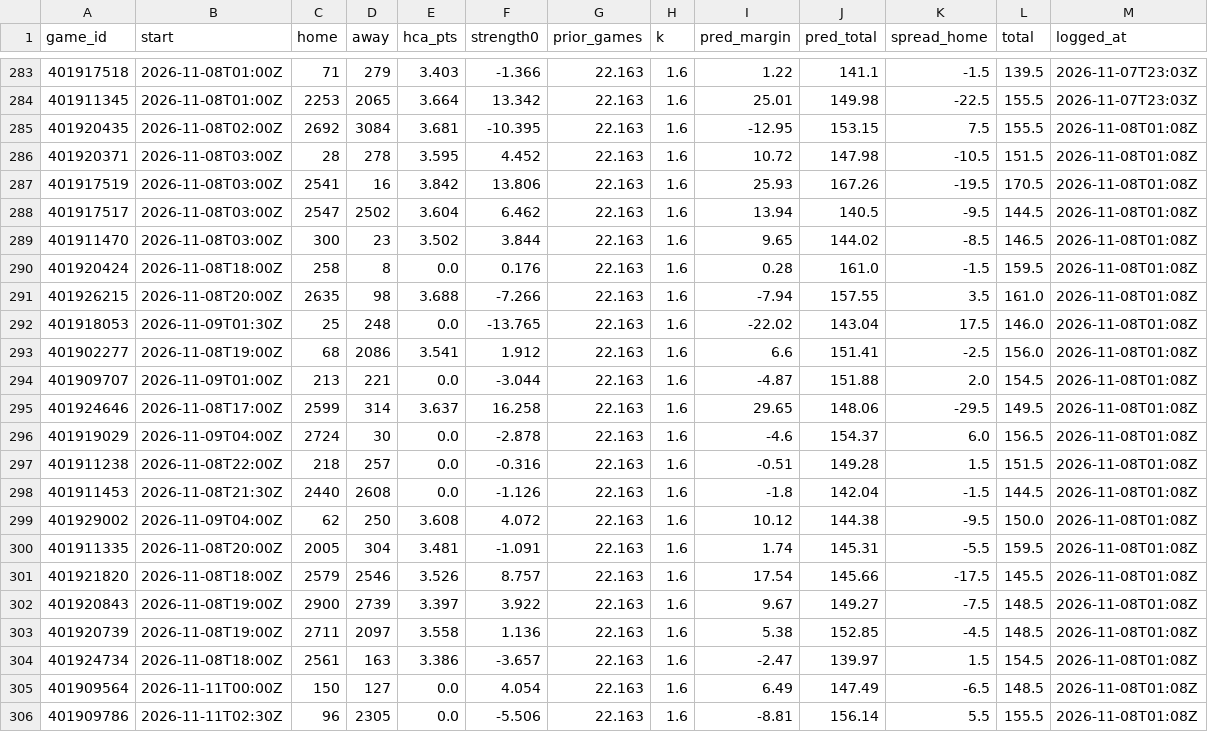
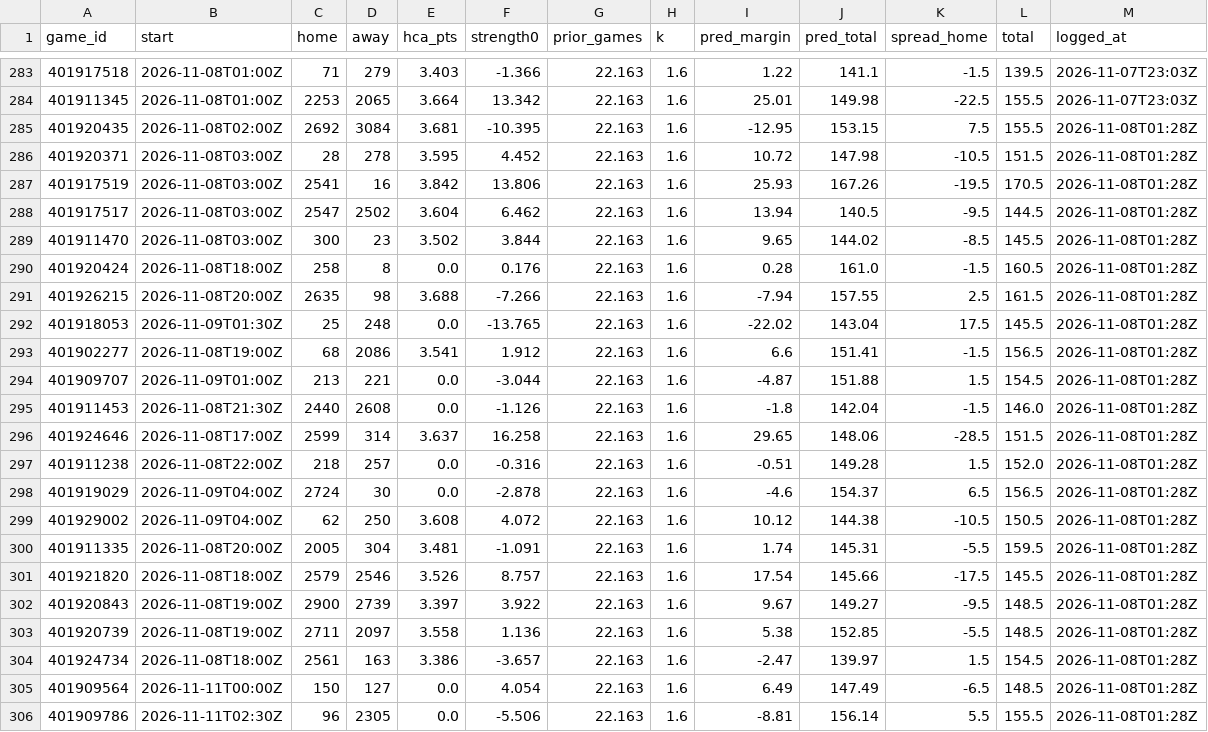
Before and after one commit to patjennings96-ctrl/ncaab-edge-board, a CSV file: data/history/projections_2027.csv, drawn as a sheet; only a part is shown, gaps mark what is left out.

```diff
--- a/data/history/projections_2027.csv
+++ b/data/history/projections_2027.csv
@@ -284,23 +284,23 @@ game_id,start,home,away,hca_pts,strength0,prior_games,k,pred_margin,pred_total,s
 401911345,2026-11-08T01:00Z,2253,2065,3.664,13.342,22.163,1.6,25.01,149.98,-22.5,155.5,2026-11-07T23:03Z
-401920435,2026-11-08T02:00Z,2692,3084,3.681,-10.395,22.163,1.6,-12.95,153.15,7.5,155.5,2026-11-08T01:08Z
-401920371,2026-11-08T03:00Z,28,278,3.595,4.452,22.163,1.6,10.72,147.98,-10.5,151.5,2026-11-08T01:08Z
-401917519,2026-11-08T03:00Z,2541,16,3.842,13.806,22.163,1.6,25.93,167.26,-19.5,170.5,2026-11-08T01:08Z
-401917517,2026-11-08T03:00Z,2547,2502,3.604,6.462,22.163,1.6,13.94,140.5,-9.5,144.5,2026-11-08T01:08Z
-401911470,2026-11-08T03:00Z,300,23,3.502,3.844,22.163,1.6,9.65,144.02,-8.5,146.5,2026-11-08T01:08Z
-401920424,2026-11-08T18:00Z,258,8,0.0,0.176,22.163,1.6,0.28,161.0,-1.5,159.5,2026-11-08T01:08Z
-401926215,2026-11-08T20:00Z,2635,98,3.688,-7.266,22.163,1.6,-7.94,157.55,3.5,161.0,2026-11-08T01:08Z
-401918053,2026-11-09T01:30Z,25,248,0.0,-13.765,22.163,1.6,-22.02,143.04,17.5,146.0,2026-11-08T01:08Z
-401902277,2026-11-08T19:00Z,68,2086,3.541,1.912,22.163,1.6,6.6,151.41,-2.5,156.0,2026-11-08T01:08Z
-401909707,2026-11-09T01:00Z,213,221,0.0,-3.044,22.163,1.6,-4.87,151.88,2.0,154.5,2026-11-08T01:08Z
-401924646,2026-11-08T17:00Z,2599,314,3.637,16.258,22.163,1.6,29.65,148.06,-29.5,149.5,2026-11-08T01:08Z
-401919029,2026-11-09T04:00Z,2724,30,0.0,-2.878,22.163,1.6,-4.6,154.37,6.0,156.5,2026-11-08T01:08Z
-401911238,2026-11-08T22:00Z,218,257,0.0,-0.316,22.163,1.6,-0.51,149.28,1.5,151.5,2026-11-08T01:08Z
-401911453,2026-11-08T21:30Z,2440,2608,0.0,-1.126,22.163,1.6,-1.8,142.04,-1.5,144.5,2026-11-08T01:08Z
-401929002,2026-11-09T04:00Z,62,250,3.608,4.072,22.163,1.6,10.12,144.38,-9.5,150.0,2026-11-08T01:08Z
-401911335,2026-11-08T20:00Z,2005,304,3.481,-1.091,22.163,1.6,1.74,145.31,-5.5,159.5,2026-11-08T01:08Z
-401921820,2026-11-08T18:00Z,2579,2546,3.526,8.757,22.163,1.6,17.54,145.66,-17.5,145.5,2026-11-08T01:08Z
-401920843,2026-11-08T19:00Z,2900,2739,3.397,3.922,22.163,1.6,9.67,149.27,-7.5,148.5,2026-11-08T01:08Z
-401920739,2026-11-08T19:00Z,2711,2097,3.558,1.136,22.163,1.6,5.38,152.85,-4.5,148.5,2026-11-08T01:08Z
-401924734,2026-11-08T18:00Z,2561,163,3.386,-3.657,22.163,1.6,-2.47,139.97,1.5,154.5,2026-11-08T01:08Z
-401909564,2026-11-11T00:00Z,150,127,0.0,4.054,22.163,1.6,6.49,147.49,-6.5,148.5,2026-11-08T01:08Z
-401909786,2026-11-11T02:30Z,96,2305,0.0,-5.506,22.163,1.6,-8.81,156.14,5.5,155.5,2026-11-08T01:08Z
+401920435,2026-11-08T02:00Z,2692,3084,3.681,-10.395,22.163,1.6,-12.95,153.15,7.5,155.5,2026-11-08T01:28Z
+401920371,2026-11-08T03:00Z,28,278,3.595,4.452,22.163,1.6,10.72,147.98,-10.5,151.5,2026-11-08T01:28Z
+401917519,2026-11-08T03:00Z,2541,16,3.842,13.806,22.163,1.6,25.93,167.26,-19.5,170.5,2026-11-08T01:28Z
+401917517,2026-11-08T03:00Z,2547,2502,3.604,6.462,22.163,1.6,13.94,140.5,-9.5,144.5,2026-11-08T01:28Z
+401911470,2026-11-08T03:00Z,300,23,3.502,3.844,22.163,1.6,9.65,144.02,-8.5,145.5,2026-11-08T01:28Z
+401920424,2026-11-08T18:00Z,258,8,0.0,0.176,22.163,1.6,0.28,161.0,-1.5,160.5,2026-11-08T01:28Z
+401926215,2026-11-08T20:00Z,2635,98,3.688,-7.266,22.163,1.6,-7.94,157.55,2.5,161.5,2026-11-08T01:28Z
+401918053,2026-11-09T01:30Z,25,248,0.0,-13.765,22.163,1.6,-22.02,143.04,17.5,145.5,2026-11-08T01:28Z
+401902277,2026-11-08T19:00Z,68,2086,3.541,1.912,22.163,1.6,6.6,151.41,-1.5,156.5,2026-11-08T01:28Z
+401909707,2026-11-09T01:00Z,213,221,0.0,-3.044,22.163,1.6,-4.87,151.88,1.5,154.5,2026-11-08T01:28Z
+401911453,2026-11-08T21:30Z,2440,2608,0.0,-1.126,22.163,1.6,-1.8,142.04,-1.5,146.0,2026-11-08T01:28Z
+401924646,2026-11-08T17:00Z,2599,314,3.637,16.258,22.163,1.6,29.65,148.06,-28.5,151.5,2026-11-08T01:28Z
+401911238,2026-11-08T22:00Z,218,257,0.0,-0.316,22.163,1.6,-0.51,149.28,1.5,152.0,2026-11-08T01:28Z
+401919029,2026-11-09T04:00Z,2724,30,0.0,-2.878,22.163,1.6,-4.6,154.37,6.5,156.5,2026-11-08T01:28Z
+401929002,2026-11-09T04:00Z,62,250,3.608,4.072,22.163,1.6,10.12,144.38,-10.5,150.5,2026-11-08T01:28Z
+401911335,2026-11-08T20:00Z,2005,304,3.481,-1.091,22.163,1.6,1.74,145.31,-5.5,159.5,2026-11-08T01:28Z
+401921820,2026-11-08T18:00Z,2579,2546,3.526,8.757,22.163,1.6,17.54,145.66,-17.5,145.5,2026-11-08T01:28Z
+401920843,2026-11-08T19:00Z,2900,2739,3.397,3.922,22.163,1.6,9.67,149.27,-9.5,148.5,2026-11-08T01:28Z
+401920739,2026-11-08T19:00Z,2711,2097,3.558,1.136,22.163,1.6,5.38,152.85,-5.5,148.5,2026-11-08T01:28Z
+401924734,2026-11-08T18:00Z,2561,163,3.386,-3.657,22.163,1.6,-2.47,139.97,1.5,154.5,2026-11-08T01:28Z
+401909564,2026-11-11T00:00Z,150,127,0.0,4.054,22.163,1.6,6.49,147.49,-6.5,148.5,2026-11-08T01:28Z
+401909786,2026-11-11T02:30Z,96,2305,0.0,-5.506,22.163,1.6,-8.81,156.14,5.5,155.5,2026-11-08T01:28Z
```
Also changed, not shown: data/history/cal_log.csv, data/history/card_log.csv, 5 other files.
